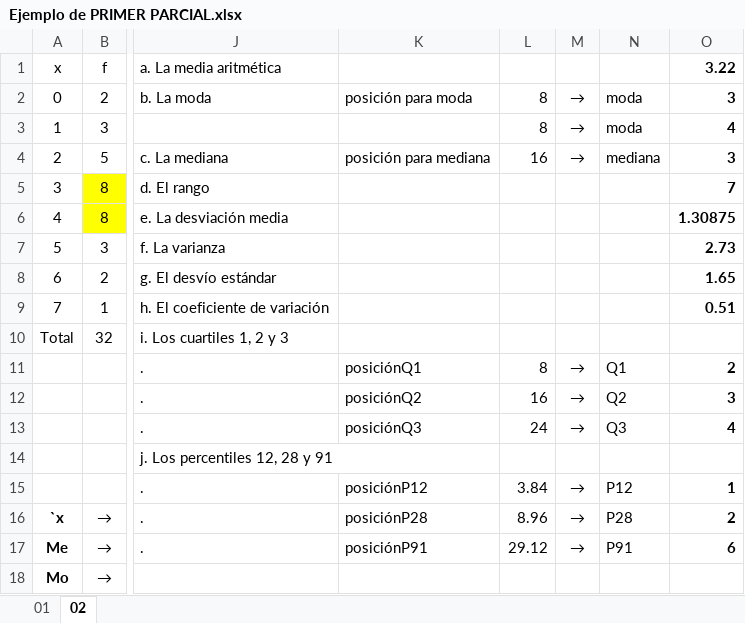
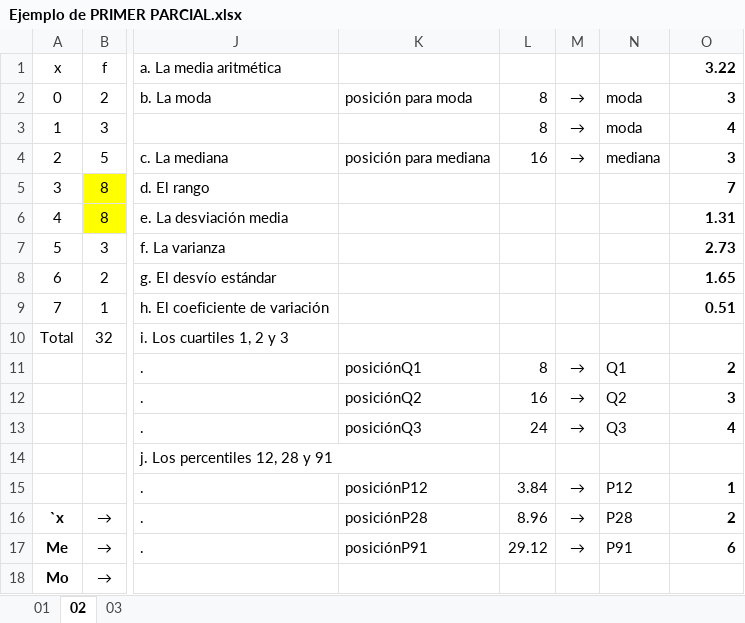
Before and after one commit to zherar7ordoya/AP5, an Excel workbook: P&E/Xtras/Ejemplo de PRIMER PARCIAL.xlsx, sheet 02, drawn as a sheet; only a part is shown, gaps mark what is left out; values as stored, in another font and other column widths than the file's, no borders; table styles not drawn; the diff names each change by its address in the sheet, - before the commit and + after, or states it on an @@ line.

```diff
--- a/P&E/Xtras/Ejemplo de PRIMER PARCIAL.xlsx (sheet 02)
+++ b/P&E/Xtras/Ejemplo de PRIMER PARCIAL.xlsx (sheet 02)
+sheet tab: 03
-O6 (3.22): 1.30875
+O6 (3.22): 1.31
```
Also changed, not shown: 4 other files.
